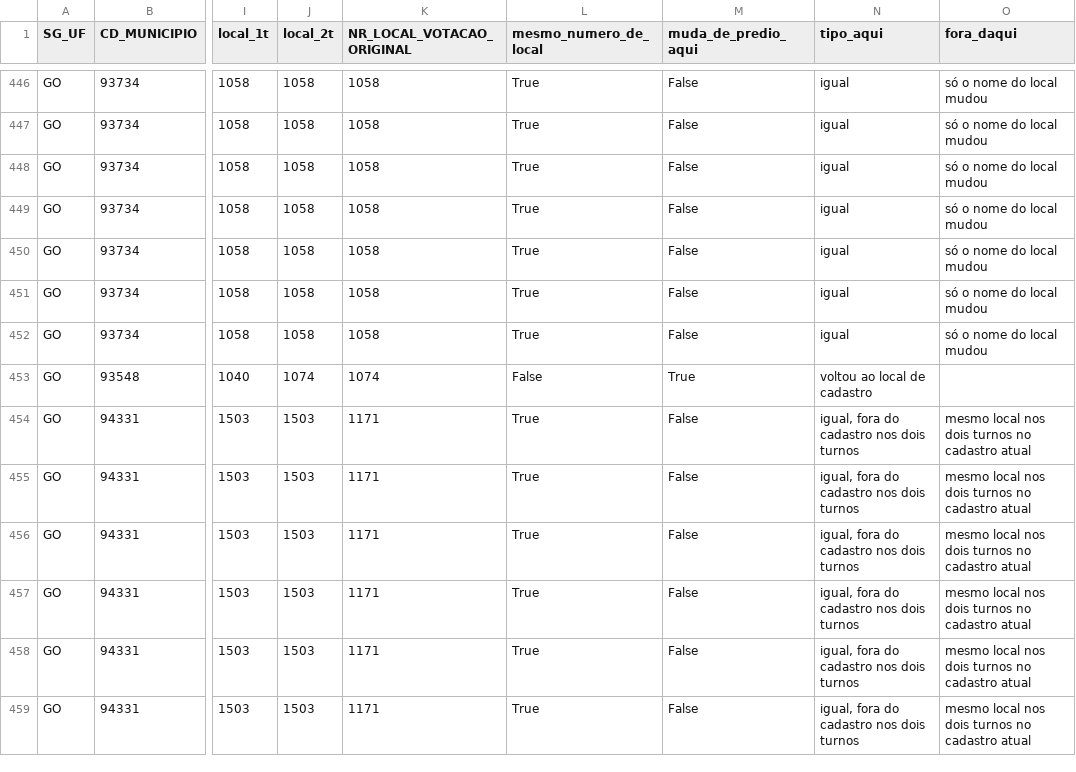
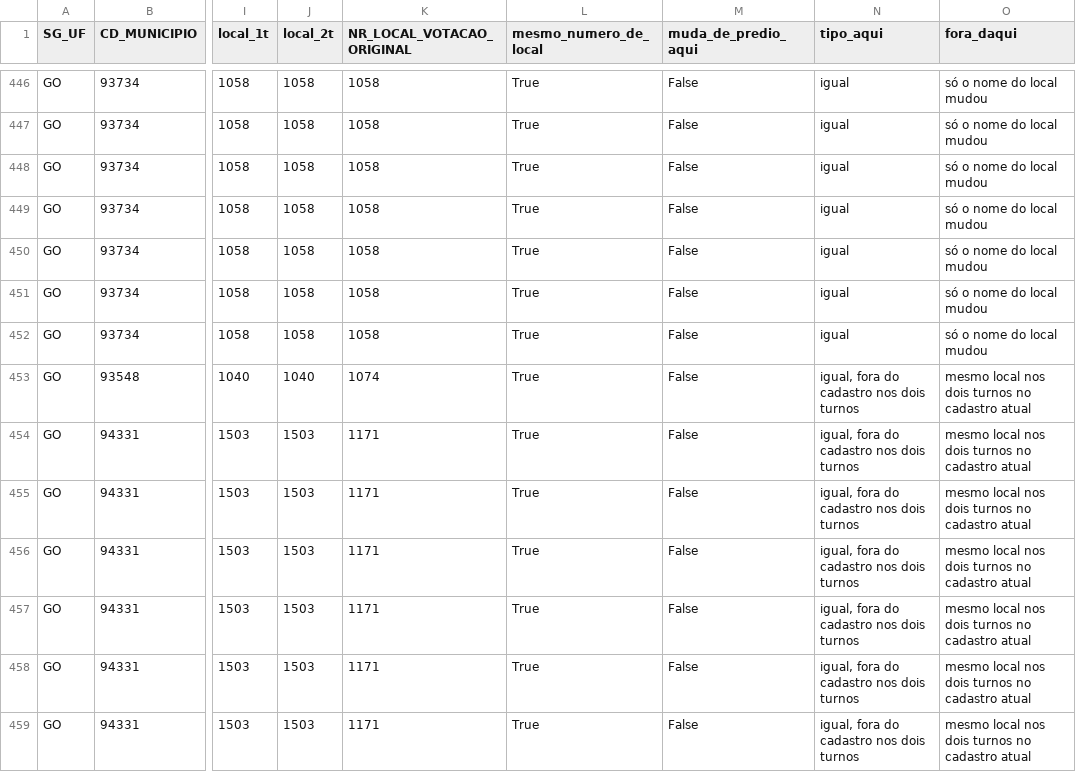
Before and after one commit to MatheusGSD/secoes-2turno-2026, a CSV file: saida/painel_tse.csv, drawn as a sheet; only a part is shown, gaps mark what is left out; the diff names each change by its address in the sheet, - before the commit and + after, or states it on an @@ line.

```diff
--- a/saida/painel_tse.csv
+++ b/saida/painel_tse.csv
-J453 (local_2t): 1074
+J453 (local_2t): 1040
-L453 (mesmo_numero_de_local): False
+L453 (mesmo_numero_de_local): True
-M453 (muda_de_predio_aqui): True
+M453 (muda_de_predio_aqui): False
-N453 (tipo_aqui): voltou ao local de cadastro
+N453 (tipo_aqui): igual, fora do cadastro nos dois turnos
-O453 (fora_daqui): (empty)
+O453 (fora_daqui): mesmo local nos dois turnos no cadastro atual
```
Also changed, not shown: saida/geografia_regioes.csv, saida/por_local.csv, 31 other files.
